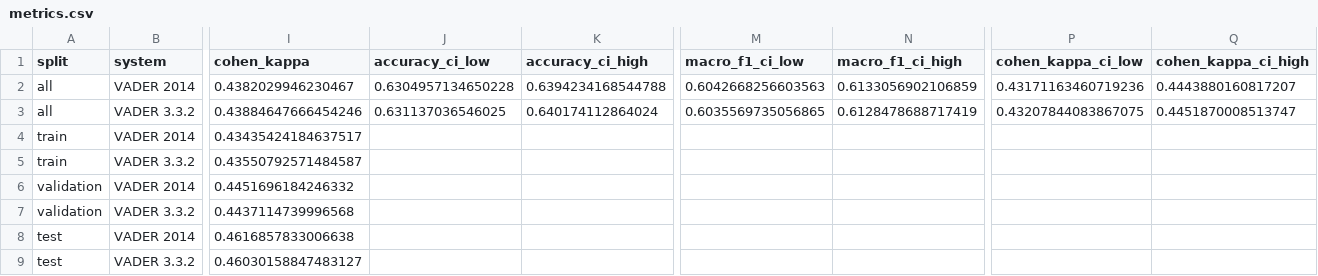
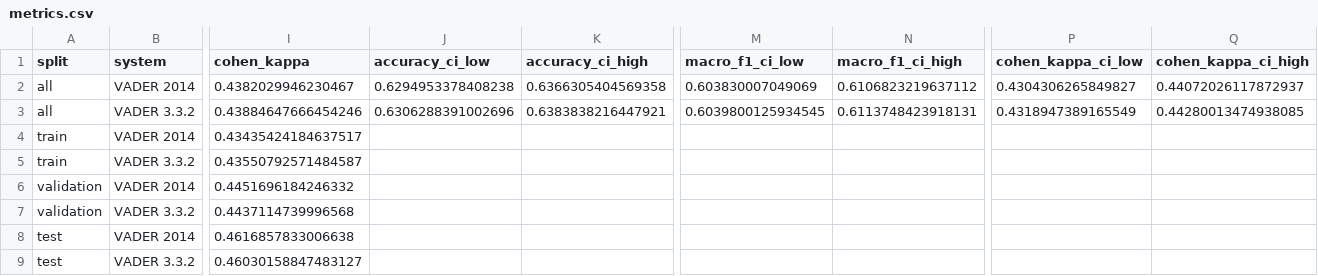
Before and after one commit to manhtuannguyen-cmyk/comp8240-vader-replication, a CSV file: reports/goemotions/metrics.csv, drawn as a sheet; only a part is shown, gaps mark what is left out; the diff names each change by its address in the sheet, - before the commit and + after, or states it on an @@ line.

```diff
--- a/reports/goemotions/metrics.csv
+++ b/reports/goemotions/metrics.csv
-J2 (accuracy_ci_low): 0.6304957134650228
+J2 (accuracy_ci_low): 0.6294953378408238
-K2 (accuracy_ci_high): 0.6394234168544788
+K2 (accuracy_ci_high): 0.6366305404569358
-M2 (macro_f1_ci_low): 0.6042668256603563
+M2 (macro_f1_ci_low): 0.603830007049069
-N2 (macro_f1_ci_high): 0.6133056902106859
+N2 (macro_f1_ci_high): 0.6106823219637112
-P2 (cohen_kappa_ci_low): 0.43171163460719236
+P2 (cohen_kappa_ci_low): 0.4304306265849827
-Q2 (cohen_kappa_ci_high): 0.4443880160817207
+Q2 (cohen_kappa_ci_high): 0.44072026117872937
-J3 (accuracy_ci_low): 0.631137036546025
+J3 (accuracy_ci_low): 0.6306288391002696
-K3 (accuracy_ci_high): 0.640174112864024
+K3 (accuracy_ci_high): 0.6383838216447921
-M3 (macro_f1_ci_low): 0.6035569735056865
+M3 (macro_f1_ci_low): 0.6039800125934545
-N3 (macro_f1_ci_high): 0.6128478688717419
+N3 (macro_f1_ci_high): 0.6113748423918131
-P3 (cohen_kappa_ci_low): 0.43207844083867075
+P3 (cohen_kappa_ci_low): 0.4318947389165549
-Q3 (cohen_kappa_ci_high): 0.4451870008513747
+Q3 (cohen_kappa_ci_high): 0.44280013474938085
```
Also changed, not shown: reports/public/cross_dataset_metrics.csv, reports/replication/metrics.csv, 14 other files.
